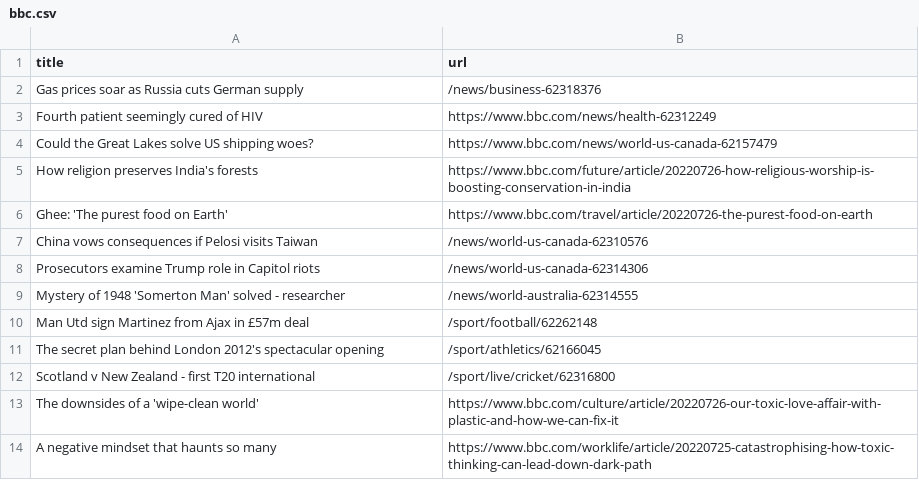
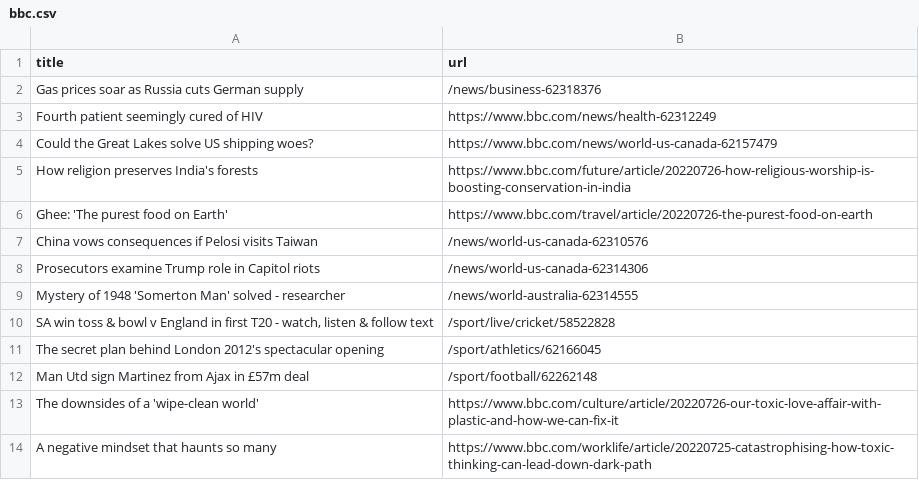
Before and after one commit to miotomita/automatic-scraper-bbc, a CSV file: bbc.csv, drawn as a sheet; only a part is shown.

```diff
--- a/bbc.csv
+++ b/bbc.csv
@@ -9,5 +9,5 @@ Prosecutors examine Trump role in Capitol riots,/news/world-us-canada-62314306
 Mystery of 1948 'Somerton Man' solved - researcher,/news/world-australia-62314555
+"SA win toss & bowl v England in first T20 - watch, listen & follow text",/sport/live/cricket/58522828
+The secret plan behind London 2012's spectacular opening,/sport/athletics/62166045
 Man Utd sign Martinez from Ajax in £57m deal,/sport/football/62262148
-The secret plan behind London 2012's spectacular opening,/sport/athletics/62166045
-Scotland v New Zealand - first T20 international,/sport/live/cricket/62316800
 The downsides of a 'wipe-clean world',https://www.bbc.com/culture/article/20220726-our-toxic-love-affair-with-plastic-and-how-we-can-fix-it
```
